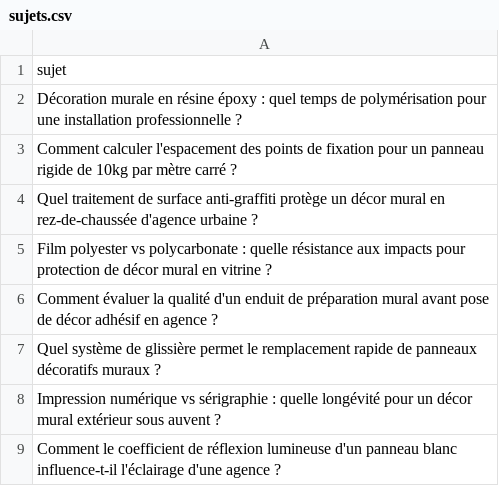
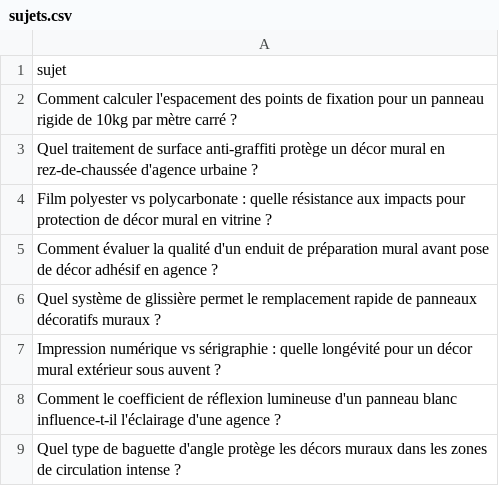
Before and after one commit to Metalosmose21/Agence-2, a CSV file: sujets.csv, drawn as a sheet; only a part is shown; the shorter side is filled out with more unchanged rows; the diff names each change by its address in the sheet, - before the commit and + after, or states it on an @@ line.

```diff
--- a/sujets.csv
+++ b/sujets.csv
-row 2: Décoration murale en résine époxy : quel temps de polymérisation pour une installation professionnelle ?
```
Also changed, not shown: sujets_traites.csv.
